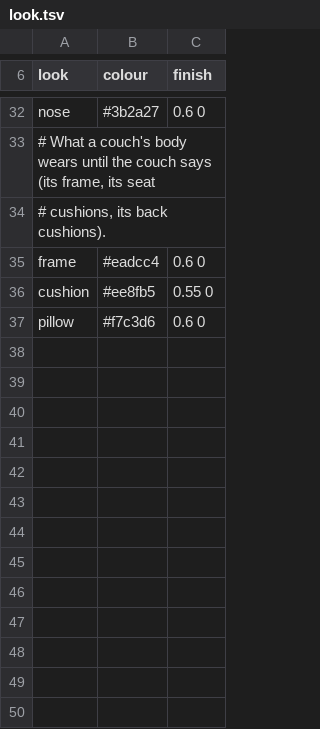
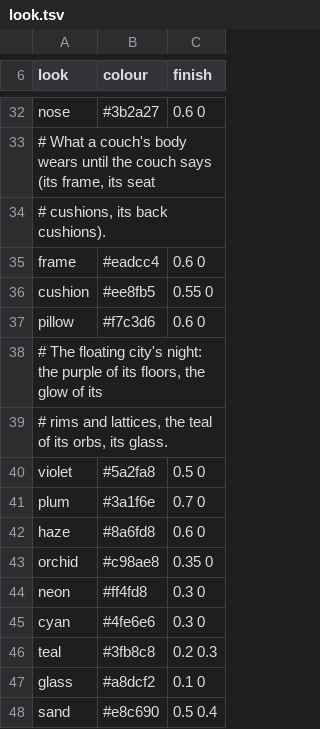
Before and after one commit to gemphi/phikit, a TSV file: crates/appkit/app/phiogy/data/once/look.tsv, drawn as a sheet; only a part is shown, gaps mark what is left out.

```diff
--- a/crates/appkit/app/phiogy/data/once/look.tsv
+++ b/crates/appkit/app/phiogy/data/once/look.tsv
@@ -37 +37,12 @@ cushion	#ee8fb5	0.55 0
 pillow	#f7c3d6	0.6 0
+# The floating city's night: the purple of its floors, the glow of its
+# rims and lattices, the teal of its orbs, its glass.
+violet	#5a2fa8	0.5 0
+plum	#3a1f6e	0.7 0
+haze	#8a6fd8	0.6 0
+orchid	#c98ae8	0.35 0
+neon	#ff4fd8	0.3 0
+cyan	#4fe6e6	0.3 0
+teal	#3fb8c8	0.2 0.3
+glass	#a8dcf2	0.1 0
+sand	#e8c690	0.5 0.4
```
Also changed, not shown: crates/appkit/app/phiogy/data/once/thing.tsv, crates/phiphx/data/thing.tsv, 19 other files.
